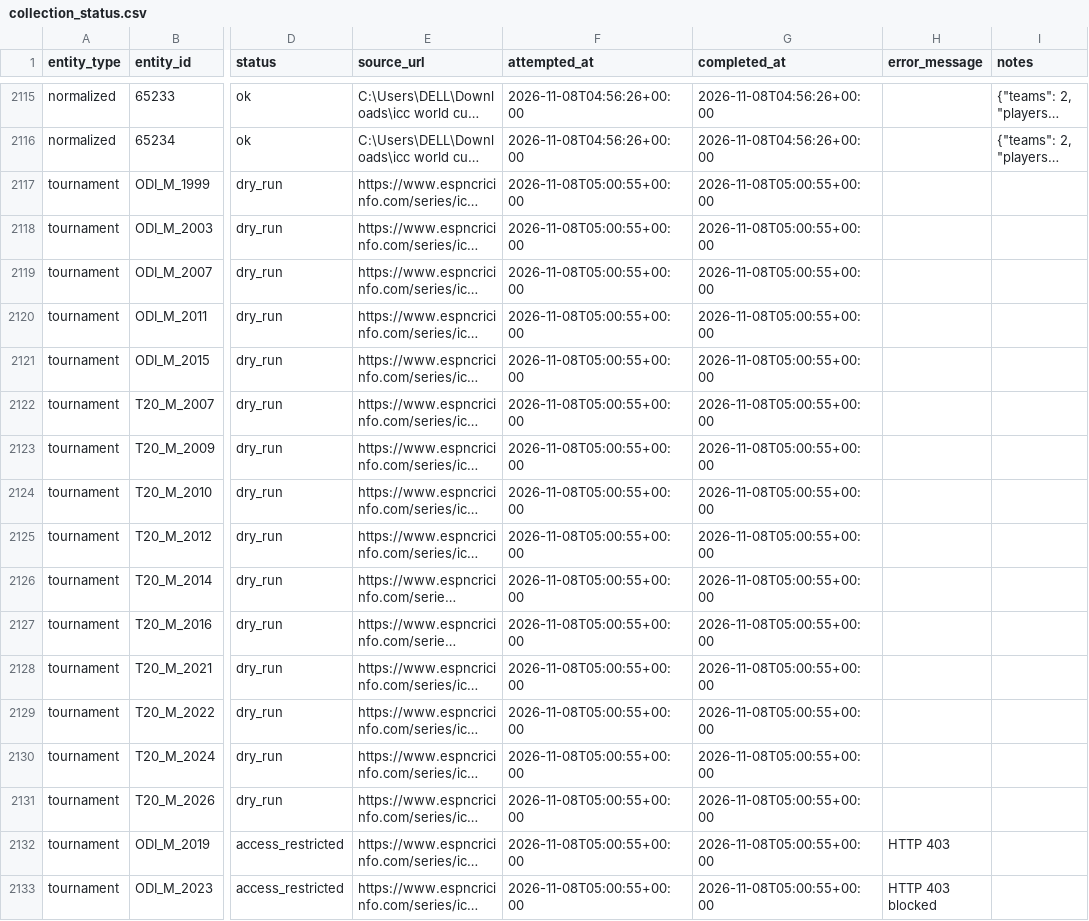
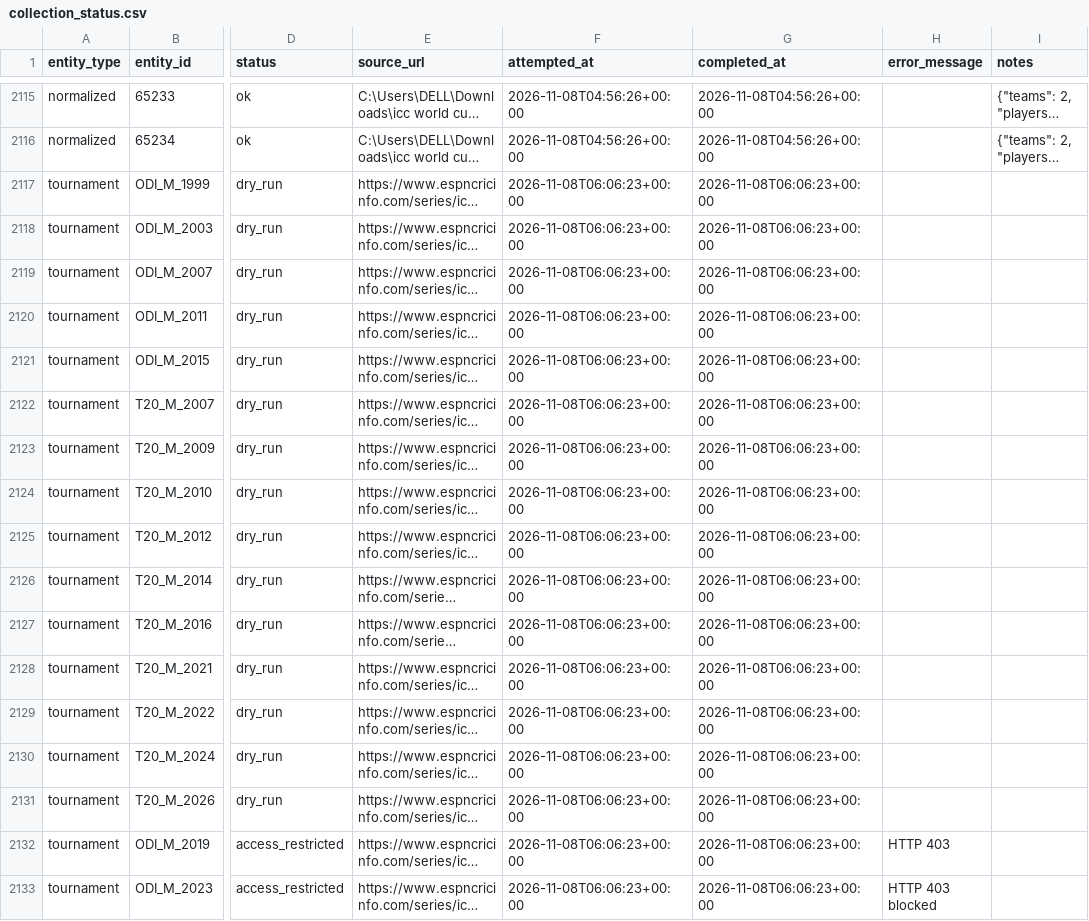
Before and after one commit to alirazach476/icc-cricket-analytics, a CSV file: data/manifests/collection_status.csv, drawn as a sheet; only a part is shown, gaps mark what is left out; long unchanged cells end in …; the diff names each change by its address in the sheet, - before the commit and + after, or states it on an @@ line.

```diff
--- a/data/manifests/collection_status.csv
+++ b/data/manifests/collection_status.csv
-F2117:F2133 (attempted_at): 2026-11-08T05:00:55+00:00
+F2117:F2133 (attempted_at): 2026-11-08T06:06:23+00:00
-G2117:G2133 (completed_at): 2026-11-08T05:00:55+00:00
+G2117:G2133 (completed_at): 2026-11-08T06:06:23+00:00
```
Also changed, not shown: data/manifests/tournaments.csv, 6 other files.
